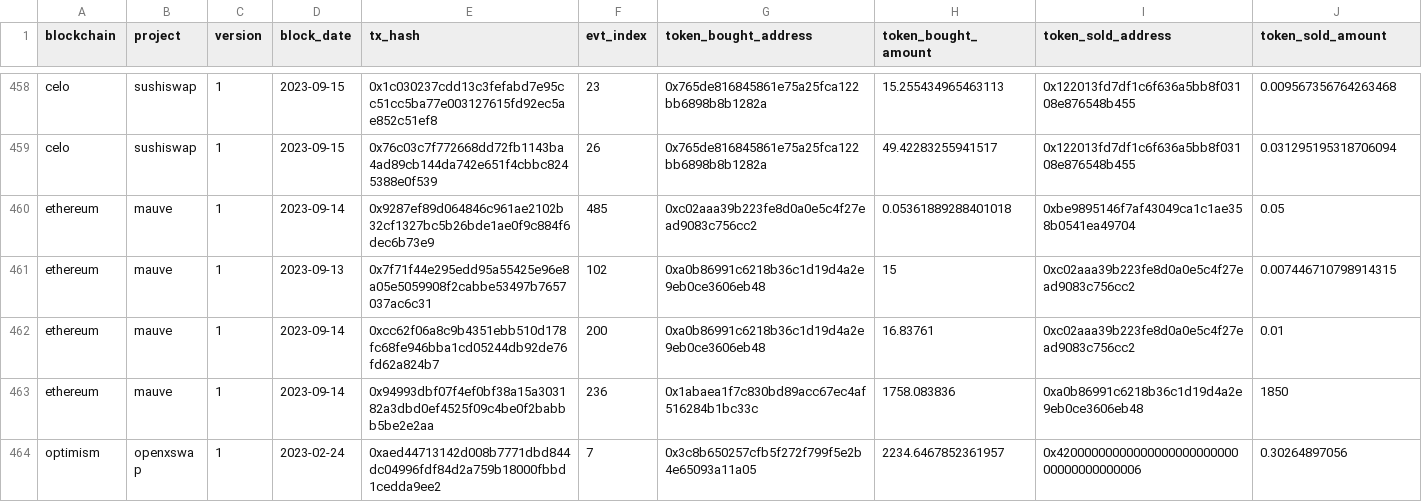
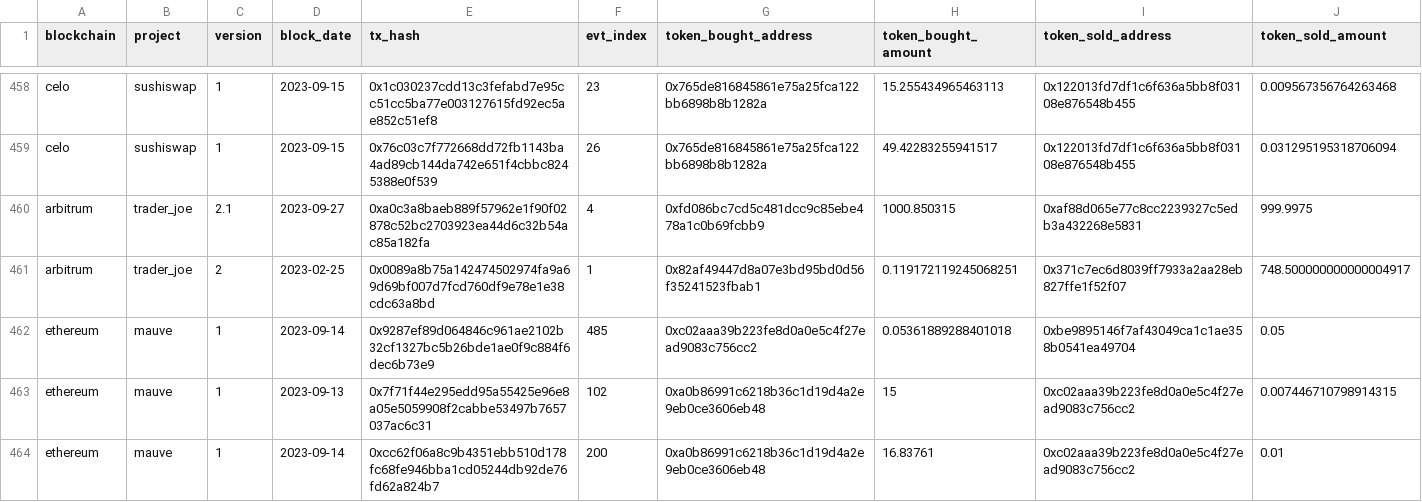
Before and after one commit to olgafetisova/spellbook, a CSV file: seeds/dex/trades/dex_trades_seed.csv, drawn as a sheet; only a part is shown, gaps mark what is left out; the shorter side is filled out with more unchanged rows.

Commit message:
Add Trader Joe on Arbitrum to dex.trades (#4433)
* add-traderjoe-arbitrum

* add missing files

* fix compile add legacy description

* fix source name

* fix legacy model

* Fix schema

* Recover models/trader_joe/trader_joe_trades_legacy.sql

---------

Co-authored-by: Huang Geyang <Sukebeta@outlook.com>

```diff
--- a/seeds/dex/trades/dex_trades_seed.csv
+++ b/seeds/dex/trades/dex_trades_seed.csv
@@ -459,2 +459,4 @@ celo,sushiswap,1,2023-09-15,0x1c030237cdd13c3fefabd7e95cc51cc5ba77e003127615fd92
 celo,sushiswap,1,2023-09-15,0x76c03c7f772668dd72fb1143ba4ad89cb144da742e651f4cbbc8245388e0f539,26,0x765de816845861e75a25fca122bb6898b8b1282a,49.42283255941517,0x122013fd7df1c6f636a5bb8f03108e876548b455,0.031295195318706094
+arbitrum,trader_joe,2.1,2023-09-27,0xa0c3a8baeb889f57962e1f90f02878c52bc2703923ea44d6c32b54ac85a182fa,4,0xfd086bc7cd5c481dcc9c85ebe478a1c0b69fcbb9,1000.850315,0xaf88d065e77c8cc2239327c5edb3a432268e5831,999.9975
+arbitrum,trader_joe,2,2023-02-25,0x0089a8b75a142474502974fa9a69d69bf007d7fcd760df9e78e1e38cdc63a8bd,1,0x82af49447d8a07e3bd95bd0d56f35241523fbab1,0.119172119245068251,0x371c7ec6d8039ff7933a2aa28eb827ffe1f52f07,748.500000000000004917
 ethereum,mauve,1,2023-09-14,0x9287ef89d064846c961ae2102b32cf1327bc5b26bde1ae0f9c884f6dec6b73e9,485,0xc02aaa39b223fe8d0a0e5c4f27ead9083c756cc2,0.05361889288401018,0xbe9895146f7af43049ca1c1ae358b0541ea49704,0.05
```
Also changed, not shown: 10 other files.
